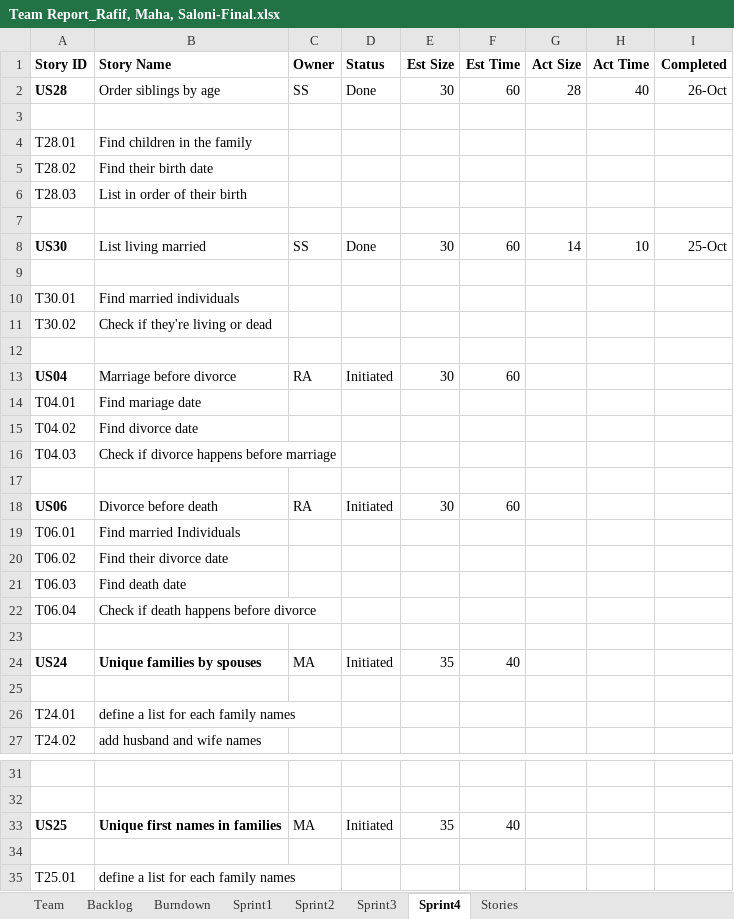
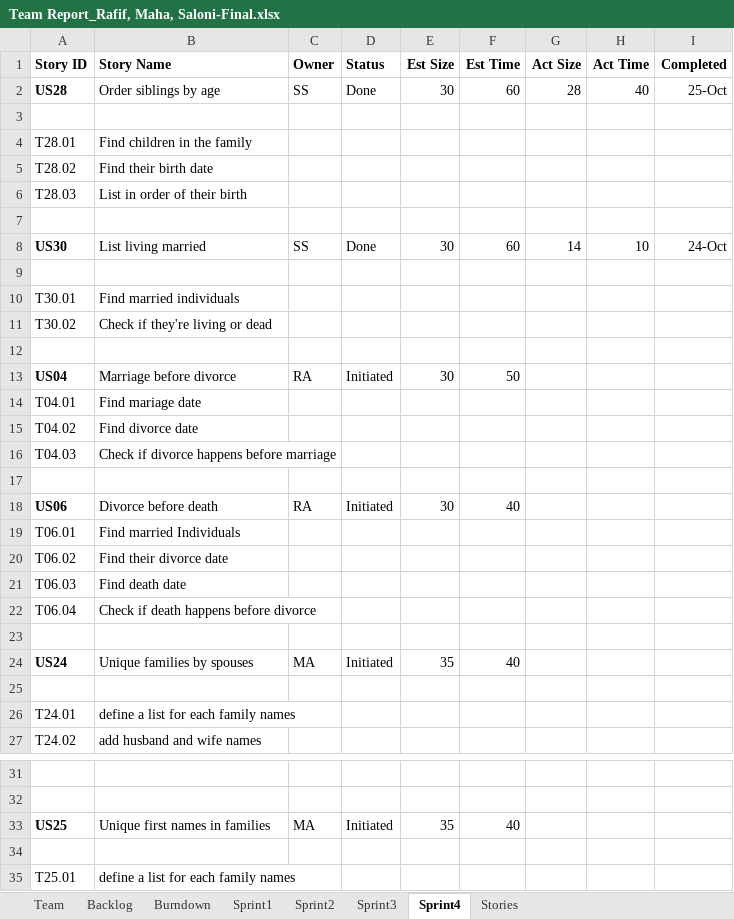
Before and after one commit to Malidrisi/SSW-555-GEDCOM, an Excel workbook: Team Report_Rafif, Maha, Saloni-Final.xlsx, sheet Sprint4, drawn as a sheet; only a part is shown, gaps mark what is left out; values as stored, in another font and other column widths than the file's, no borders; the diff names each change by its address in the sheet, - before the commit and + after, or states it on an @@ line.

```diff
--- a/Team Report_Rafif, Maha, Saloni-Final.xlsx (sheet Sprint4)
+++ b/Team Report_Rafif, Maha, Saloni-Final.xlsx (sheet Sprint4)
-I2 (Completed): 26-Oct
+I2 (Completed): 25-Oct
-I8 (Completed): 25-Oct
+I8 (Completed): 24-Oct
-F13 (Est Time): 60
+F13 (Est Time): 50
-F18 (Est Time): 60
+F18 (Est Time): 40
-B24 bold: on
+B24 bold: off
-B33 bold: on
+B33 bold: off
```
Also changed, not shown: sheet Burndown, sheet Sprint3, sheet Sprint2, sheet Sprint1, sheet Backlog, charts or pictures.
